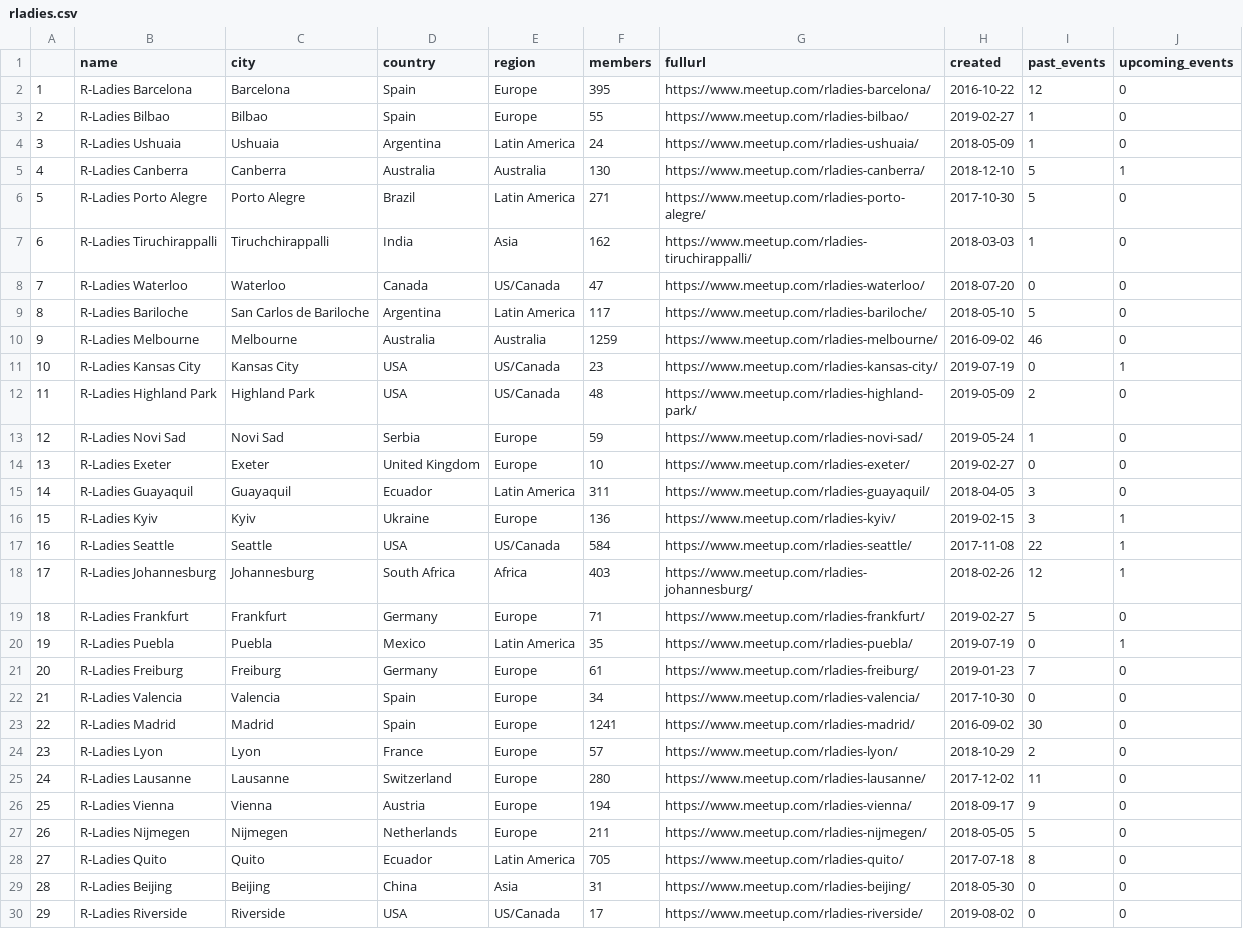
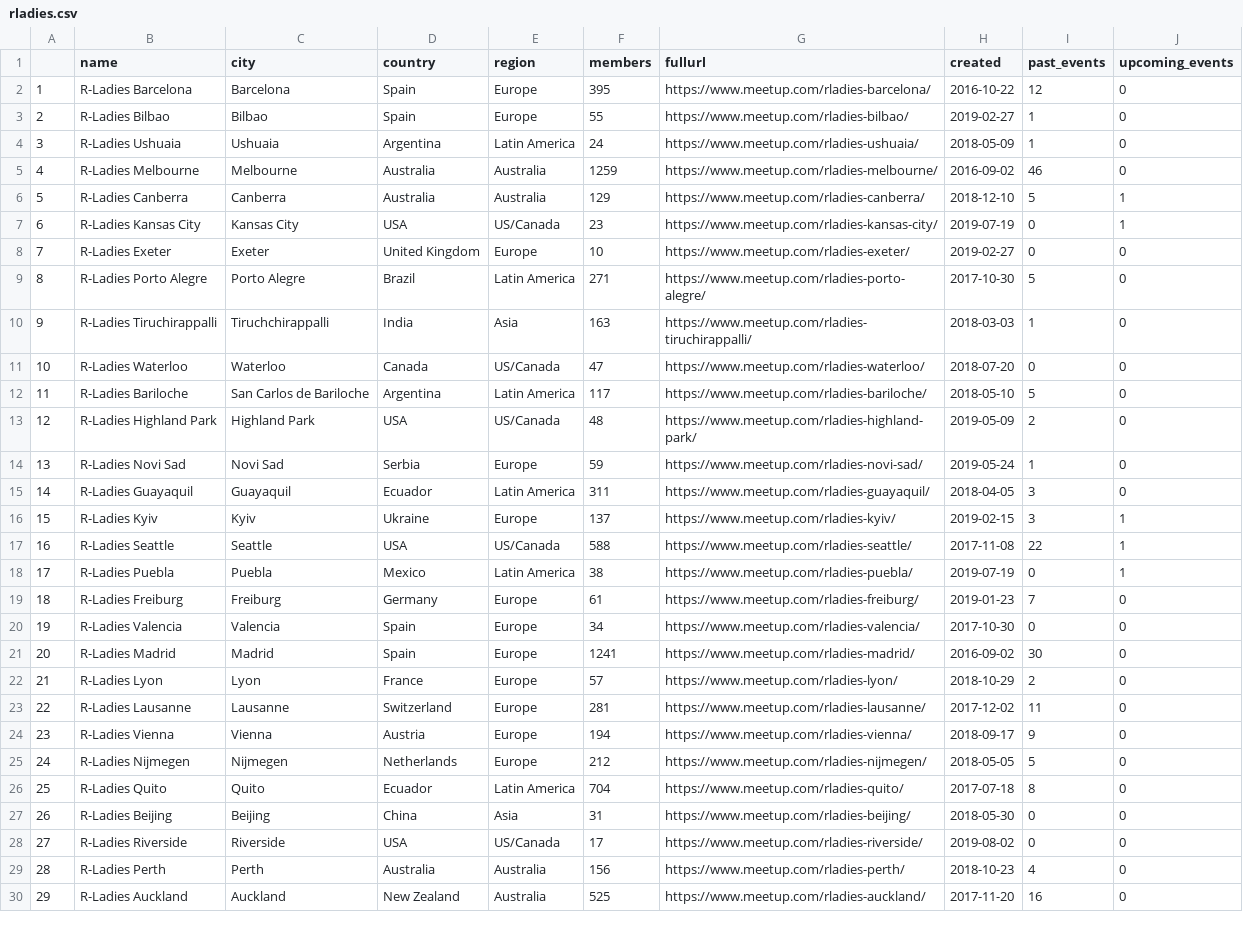
Before and after one commit to benubah/r-community-explorer, a CSV file: docs/data/rladies.csv, drawn as a sheet; only a part is shown; the shorter side is filled out with more unchanged rows; addresses are those after the commit; the diff covers the shown part only; the diff names each change by its address in the sheet, - before the commit and + after, or states it on an @@ line.

```diff
--- a/docs/data/rladies.csv
+++ b/docs/data/rladies.csv
@@ row 10 moved to row 5: 4 @@
@@ column A renumbered between rows 6 and 92 @@
-F6 (members): 130
+F6 (members): 129
@@ row 11 moved to row 7: 6 @@
@@ row 14 moved to row 8: 7 @@
-F10 (members): 162
+F10 (members): 163
-F16 (members): 136
+F16 (members): 137
-F17 (members): 584
+F17 (members): 588
@@ row 18 moved to row 33: 32 @@
@@ row 19 moved to row 34: 33 @@
-F18 (members): 35
+F18 (members): 38
-F23 (members): 280
+F23 (members): 281
-F25 (members): 211
+F25 (members): 212
-F26 (members): 705
+F26 (members): 704
```
Also changed, not shown: 3 moved rows and 40 edited cells elsewhere in this file, docs/data/rugs.csv, 5 other files.
